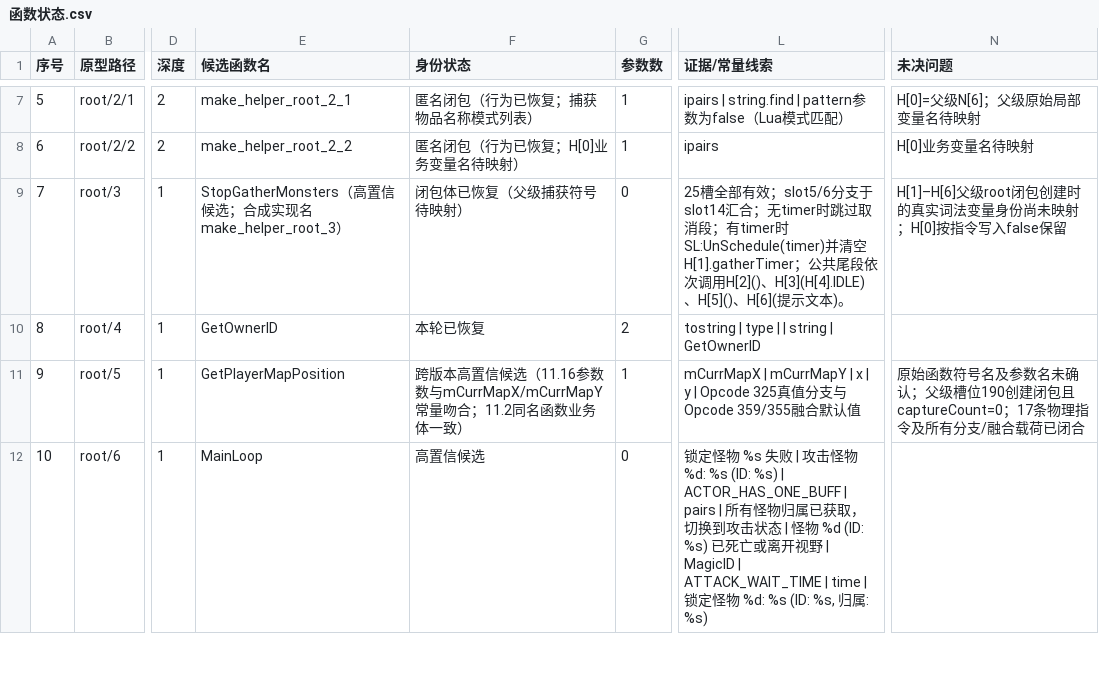
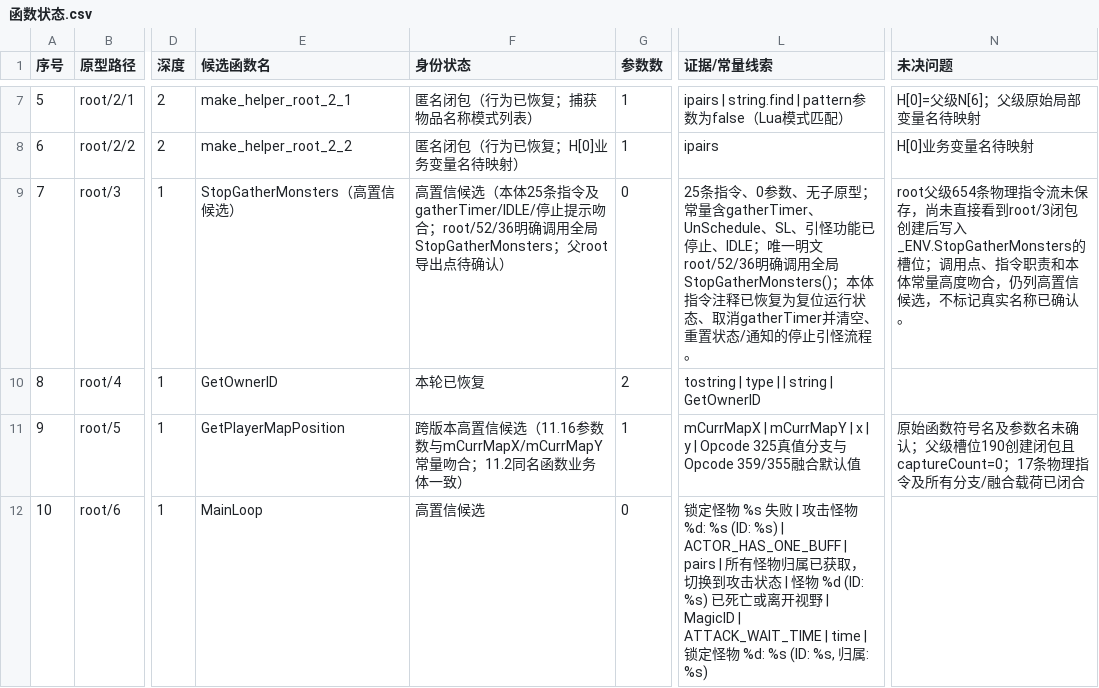
Before and after one commit to panchengdong88888/wjjm, a CSV file: 11.16/函数状态.csv, drawn as a sheet; only a part is shown, gaps mark what is left out; the diff names each change by its address in the sheet, - before the commit and + after, or states it on an @@ line.

Commit message:
11.16: map StopGatherMonsters candidate

```diff
--- a/11.16/函数状态.csv
+++ b/11.16/函数状态.csv
-E9 (候选函数名): StopGatherMonsters（高置信候选；合成实现名make_helper_root_3）
+E9 (候选函数名): StopGatherMonsters（高置信候选）
-F9 (身份状态): 闭包体已恢复（父级捕获符号待映射）
+F9 (身份状态): 高置信候选（本体25条指令及gatherTimer/IDLE/停止提示吻合；root/52/36明确调用全局StopGatherMonsters；父root导出点待确认）
-L9 (证据/常量线索): 25槽全部有效；slot5/6分支于slot14汇合；无timer时跳过取消段；有timer时SL:UnSchedule(timer)并清空H[1].gatherTimer；公共尾段依次调用H[2]()、H[3](H[4].IDLE)、H[5]()、H[6](提示文本)。
+L9 (证据/常量线索): 25条指令、0参数、无子原型；常量含gatherTimer、UnSchedule、SL、引怪功能已停止、IDLE；唯一明文root/52/36明确调用全局StopGatherMonsters()；本体指令注释已恢复为复位运行状态、取消gatherTimer并清空、重置状态/通知的停止引怪流程。
-N9 (未决问题): H[1]–H[6]父级root闭包创建时的真实词法变量身份尚未映射；H[0]按指令写入false保留
+N9 (未决问题): root父级654条物理指令流未保存，尚未直接看到root/3闭包创建后写入_ENV.StopGatherMonsters的槽位；调用点、指令职责和本体常量高度吻合，仍列高置信候选，不标记真实名称已确认。
```
